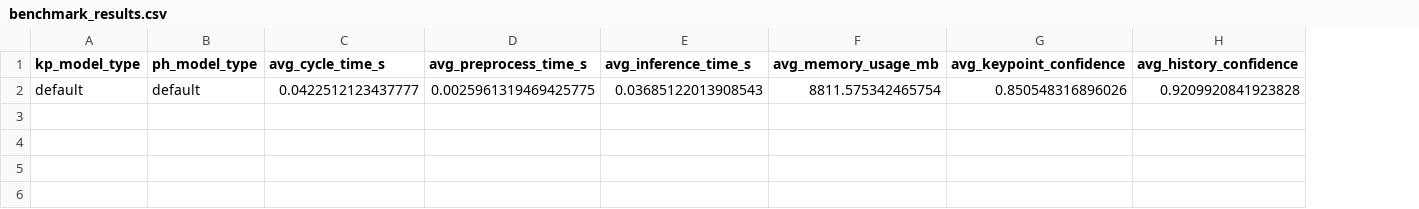
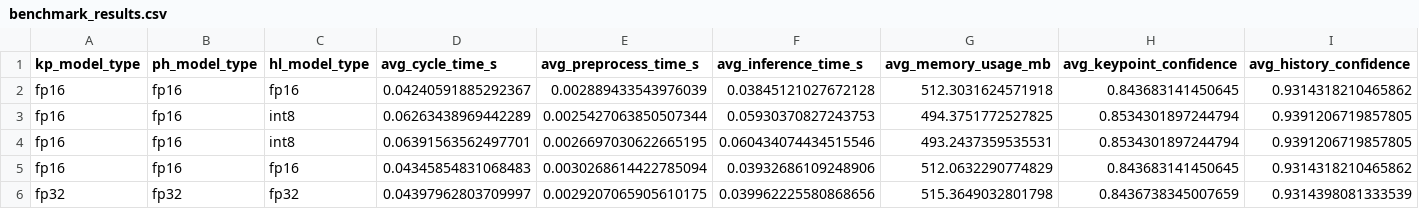
Before and after one commit to MathisHm/hand-gesture, a CSV file: benchmark_results.csv, drawn as a sheet; only a part is shown; removed rows and columns are numbered as before the commit, all else as after; rows hold the shown columns only; the diff names each change by its address in the sheet, - before the commit and + after, or states it on an @@ line.

```diff
--- a/benchmark_results.csv
+++ b/benchmark_results.csv
+column C (hl_model_type), empty
-row 2: default | default | 0.0422512123437777 | 0.0025961319469425775 | 0.03685122013908543 | 8811.575342465754 | 0.850548316896026 | 0.9209920841923828
+row 2: fp16 | fp16 | fp16 | 0.04240591885292367 | 0.002889433543976039 | 0.03845121027672128 | 512.3031624571918 | 0.843683141450645 | 0.9314318210465862
+row 3: fp16 | fp16 | int8 | 0.06263438969442289 | 0.0025427063850507344 | 0.05930370827243753 | 494.3751772527825 | 0.8534301897244794 | 0.9391206719857805
+row 4: fp16 | fp16 | int8 | 0.06391563562497701 | 0.0026697030622665195 | 0.060434074434515546 | 493.2437359535531 | 0.8534301897244794 | 0.9391206719857805
+row 5: fp16 | fp16 | fp16 | 0.04345854831068483 | 0.0030268614422785094 | 0.03932686109248906 | 512.0632290774829 | 0.843683141450645 | 0.9314318210465862
+row 6: fp32 | fp32 | fp32 | 0.04397962803709997 | 0.0029207065905610175 | 0.039962225580868656 | 515.3649032801798 | 0.8436738345007659 | 0.9314398081333539
```
Also changed, not shown: 28 other files.
